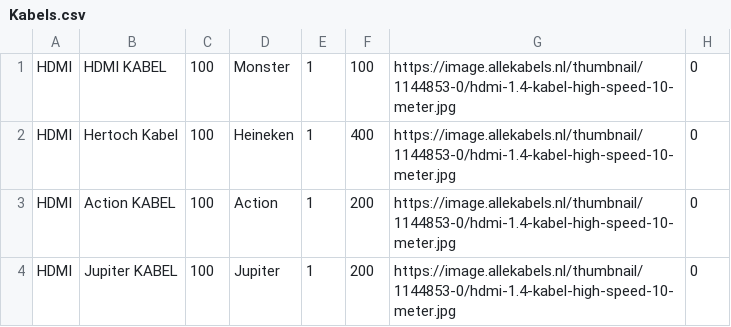
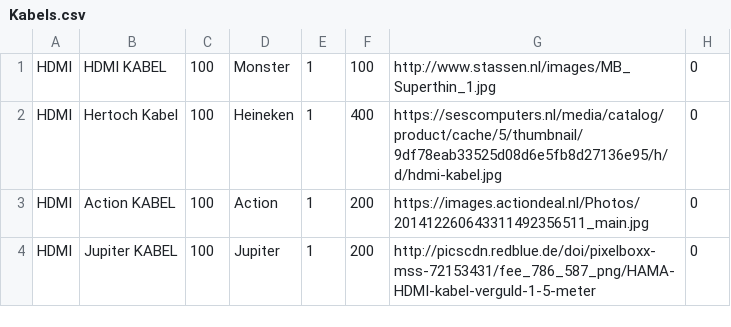
Before and after one commit to RobinBreedveld/Project-5-6, a CSV file: CSV Files/Kabels.csv, drawn as a sheet.

```diff
--- a/CSV Files/Kabels.csv
+++ b/CSV Files/Kabels.csv
@@ -1,4 +1,4 @@
-HDMI,HDMI KABEL,100,Monster,1,100,https://image.allekabels.nl/thumbnail/1144853-0/hdmi-1.4-kabel-high-speed-10-meter.jpg,0
-HDMI,Hertoch Kabel,100,Heineken,1,400,https://image.allekabels.nl/thumbnail/1144853-0/hdmi-1.4-kabel-high-speed-10-meter.jpg,0
-HDMI,Action KABEL,100,Action,1,200,https://image.allekabels.nl/thumbnail/1144853-0/hdmi-1.4-kabel-high-speed-10-meter.jpg,0
-HDMI,Jupiter KABEL,100,Jupiter,1,200,https://image.allekabels.nl/thumbnail/1144853-0/hdmi-1.4-kabel-high-speed-10-meter.jpg,0
+HDMI,HDMI KABEL,100,Monster,1,100,http://www.stassen.nl/images/MB_Superthin_1.jpg,0
+HDMI,Hertoch Kabel,100,Heineken,1,400,https://sescomputers.nl/media/catalog/product/cache/5/thumbnail/9df78eab33525d08d6e5fb8d27136e95/h/d/hdmi-kabel.jpg,0
+HDMI,Action KABEL,100,Action,1,200,https://images.actiondeal.nl/Photos/201412260643311492356511_main.jpg,0
+HDMI,Jupiter KABEL,100,Jupiter,1,200,http://picscdn.redblue.de/doi/pixelboxx-mss-72153431/fee_786_587_png/HAMA-HDMI-kabel-verguld-1-5-meter,0
```
Also changed, not shown: 31 other files.
